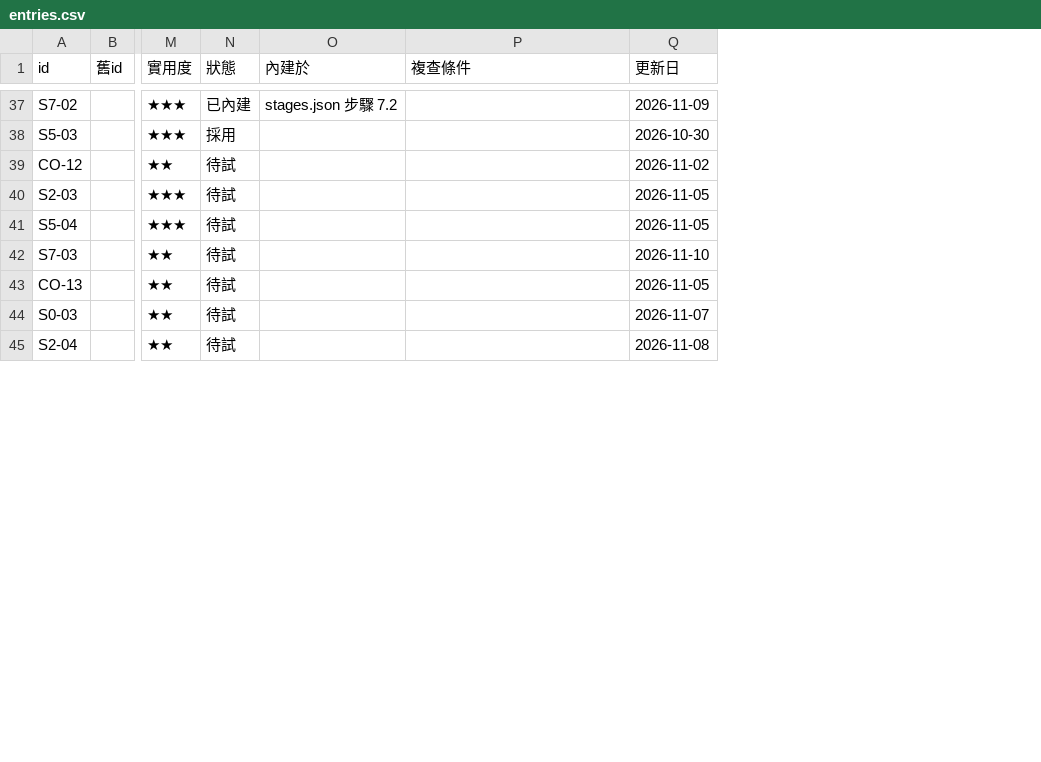
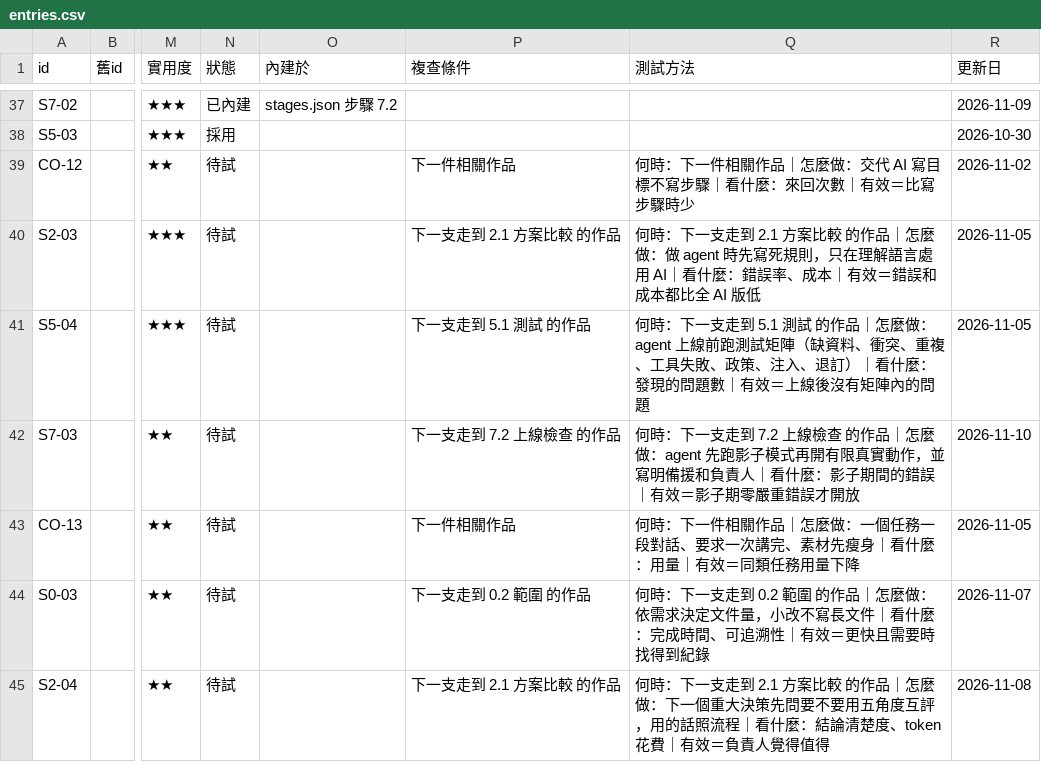
Before and after one commit to mick3412/engineering-playbook, a CSV file: data/entries.csv, drawn as a sheet; only a part is shown, gaps mark what is left out; the diff covers the shown part only; the diff names each change by its address in the sheet, - before the commit and + after, or states it on an @@ line.

```diff
--- a/data/entries.csv
+++ b/data/entries.csv
+column Q (測試方法), rows 39-45: 何時：下一件相關作品｜怎麼做：交代 AI 寫目標不寫步驟｜看什麼：來回次數｜有效＝比寫步驟時少 | 何時：下一支走到 2.1 方案比較 的作品｜怎麼做：做 agent 時先寫死規則，只在理解語言處用 AI｜看什麼：錯誤率、成本｜有效＝錯誤和成本都比全 AI 版低 | 何時：下一支走到 5.1 測試 的作品｜怎麼做：agent 上線前跑測試矩陣（缺資料、衝突、重複、工具失敗、政策、注入、退訂）｜看什麼：發現的問題數｜有效＝上線後沒有矩陣內的問題 | 何時：下一支走到 7.2 上線檢查 的作品｜怎麼做：agent 先跑影子模式再開有限真實動作，並寫明備援和負責人｜看什麼：影子期間的錯誤｜有效＝影子期零嚴重錯誤才開放 | 何時：下一件相關作品｜怎麼做：一個任務一段對話、要求一次講完、素材先瘦身｜看什麼：用量｜有效＝同類任務用量下降 | 何時：下一支走到 0.2 範圍 的作品｜怎麼做：依需求決定文件量，小改不寫長文件｜看什麼：完成時間、可追溯性｜有效＝更快且需要時找得到紀錄 | 何時：下一支走到 2.1 方案比較 的作品｜怎麼做：下一個重大決策先問要不要用五角度互評，用的話照流程｜看什麼：結論清楚度、token 花費｜有效＝負責人覺得值得
-P39 (複查條件): (empty)
+P39 (複查條件): 下一件相關作品
-P40 (複查條件): (empty)
+P40 (複查條件): 下一支走到 2.1 方案比較 的作品
-P41 (複查條件): (empty)
+P41 (複查條件): 下一支走到 5.1 測試 的作品
-P42 (複查條件): (empty)
+P42 (複查條件): 下一支走到 7.2 上線檢查 的作品
-P43 (複查條件): (empty)
+P43 (複查條件): 下一件相關作品
-P44 (複查條件): (empty)
+P44 (複查條件): 下一支走到 0.2 範圍 的作品
-P45 (複查條件): (empty)
+P45 (複查條件): 下一支走到 2.1 方案比較 的作品
```
Also changed, not shown: 10 edited cells elsewhere in this file, data/tools.csv, 15 other files.
